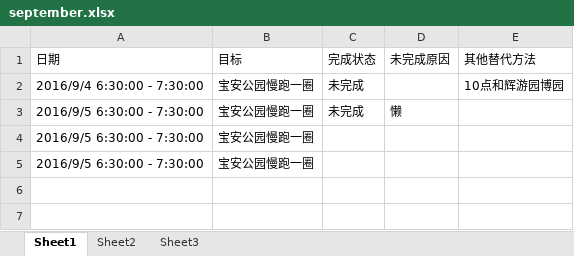
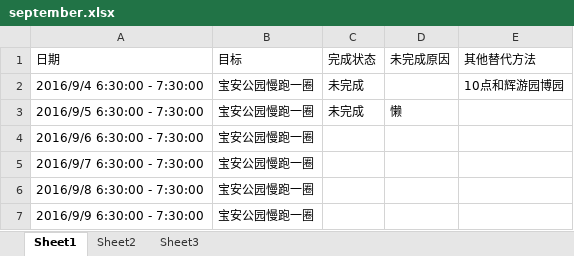
Before and after one commit to wantao/wendang, an Excel workbook: plan/exercise/september.xlsx, sheet Sheet1, drawn as a sheet; values as stored, in another font and other column widths than the file's, no borders; the diff names each change by its address in the sheet, - before the commit and + after, or states it on an @@ line.

```diff
--- a/plan/exercise/september.xlsx (sheet Sheet1)
+++ b/plan/exercise/september.xlsx (sheet Sheet1)
-A4 (日期): 2016/9/5 6:30:00 - 7:30:00
+A4 (日期): 2016/9/6 6:30:00 - 7:30:00
-A5 (日期): 2016/9/5 6:30:00 - 7:30:00
+A5 (日期): 2016/9/7 6:30:00 - 7:30:00
+row 6: 2016/9/8 6:30:00 - 7:30:00 | 宝安公园慢跑一圈
+row 7: 2016/9/9 6:30:00 - 7:30:00 | 宝安公园慢跑一圈
```
Also changed, not shown: plan/life_cost/september.xlsx, plan/work/september.xlsx.
